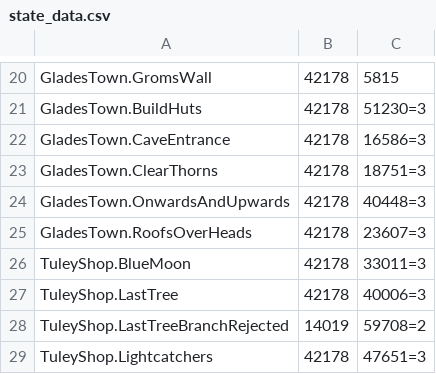
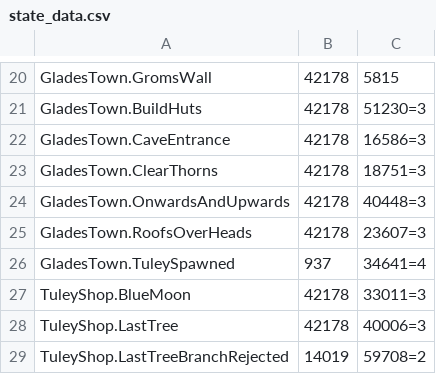
Before and after one commit to ori-community/wotw-seedgen, a CSV file: state_data.csv, drawn as a sheet; only a part is shown, gaps mark what is left out; the shorter side is filled out with more unchanged rows; the diff names each change by its address in the sheet, - before the commit and + after, or states it on an @@ line.

Commit message:
spawn tuley but without the quest

```diff
--- a/state_data.csv
+++ b/state_data.csv
+row 26: GladesTown.TuleySpawned | 937 | 34641=4
```
Also changed, not shown: 3 other files.
